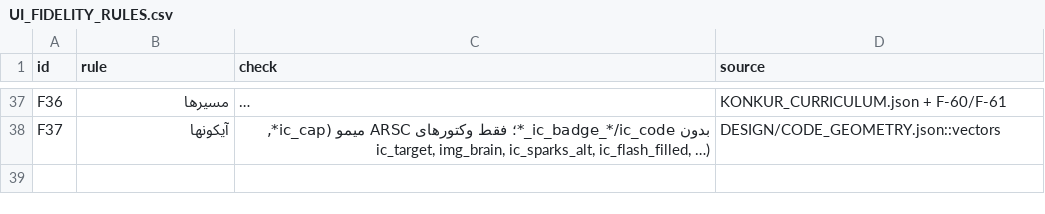
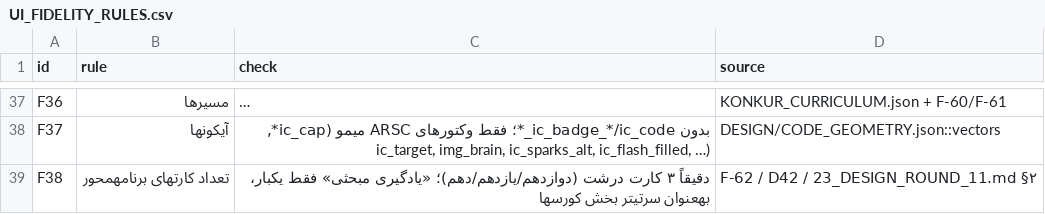
Before and after one commit to danmillman008-hub/game, a CSV file: mimo-ui/UPGRADE/CATALOGS/UI_FIDELITY_RULES.csv, drawn as a sheet; only a part is shown, gaps mark what is left out; long unchanged cells end in …; the diff names each change by its address in the sheet, - before the commit and + after, or states it on an @@ line.

```diff
--- a/mimo-ui/UPGRADE/CATALOGS/UI_FIDELITY_RULES.csv
+++ b/mimo-ui/UPGRADE/CATALOGS/UI_FIDELITY_RULES.csv
+row 39: F38 | تعداد کارتهای برنامهمحور | دقیقاً ۳ کارت درشت (دوازدهم/یازدهم/دهم)؛ «یادگیری مبحثی» فقط یکبار، بهعنوان سرتیتر بخش کورسها | F-62 / D42 / 23_DESIGN_ROUND_11.md §۲
```
Also changed, not shown: mimo-ui/UPGRADE/CATALOGS/DESIGN_FEEDBACK.csv, mimo-ui/UPGRADE/CATALOGS/SCOPE_DECISIONS.csv, 10 other files.
